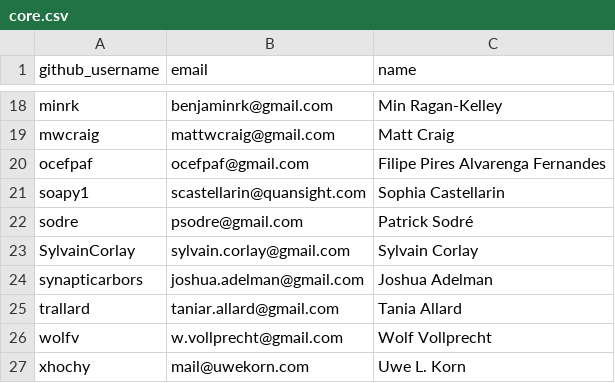
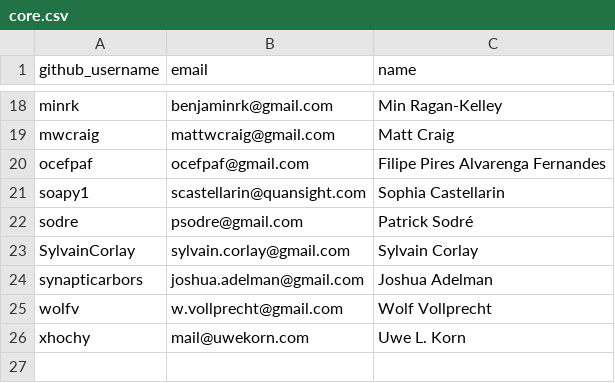
Before and after one commit to conda-forge/governance, a CSV file: teams/core.csv, drawn as a sheet; only a part is shown, gaps mark what is left out.

Commit message:
chore: Move trallard to emeritus (#15)

```diff
--- a/teams/core.csv
+++ b/teams/core.csv
@@ -24,3 +24,2 @@ SylvainCorlay,sylvain.corlay@gmail.com,Sylvain Corlay
 synapticarbors,joshua.adelman@gmail.com,Joshua Adelman
-trallard,taniar.allard@gmail.com,Tania Allard
 wolfv,w.vollprecht@gmail.com,Wolf Vollprecht
```
Also changed, not shown: teams/emeritus.csv.
